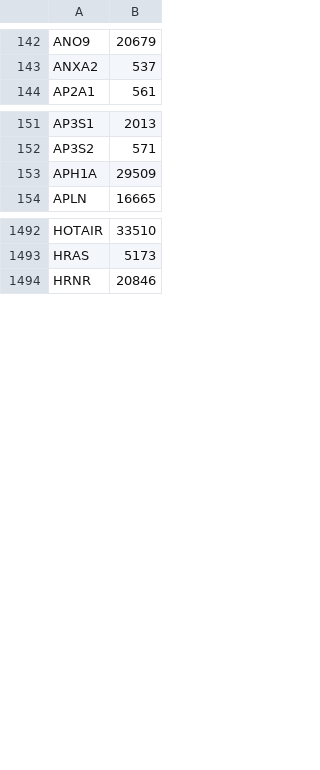
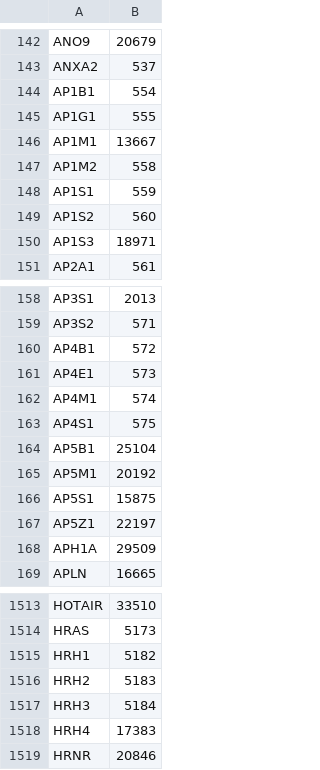
Before and after one commit to johnbachman/famplex, a CSV file: export/hgnc_symbol_map.csv, drawn as a sheet; only a part is shown, gaps mark what is left out; the diff covers the shown part only.

```diff
--- a/export/hgnc_symbol_map.csv
+++ b/export/hgnc_symbol_map.csv
@@ -143,2 +143,9 @@ ANO9,20679
 ANXA2,537
+AP1B1,554
+AP1G1,555
+AP1M1,13667
+AP1M2,558
+AP1S1,559
+AP1S2,560
+AP1S3,18971
 AP2A1,561
@@ -152,2 +159,10 @@ AP3S1,2013
 AP3S2,571
+AP4B1,572
+AP4E1,573
+AP4M1,574
+AP4S1,575
+AP5B1,25104
+AP5M1,20192
+AP5S1,15875
+AP5Z1,22197
 APH1A,29509
@@ -1493,2 +1514,6 @@ HOTAIR,33510
 HRAS,5173
+HRH1,5182
+HRH2,5183
+HRH3,5184
+HRH4,17383
 HRNR,20846
```
Also changed, not shown: 17 added rows elsewhere in this file, export/famplex_groundings.tsv, 2 other files.
